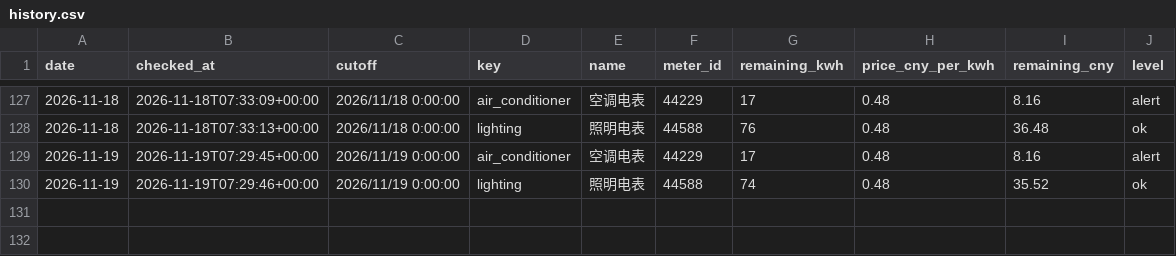
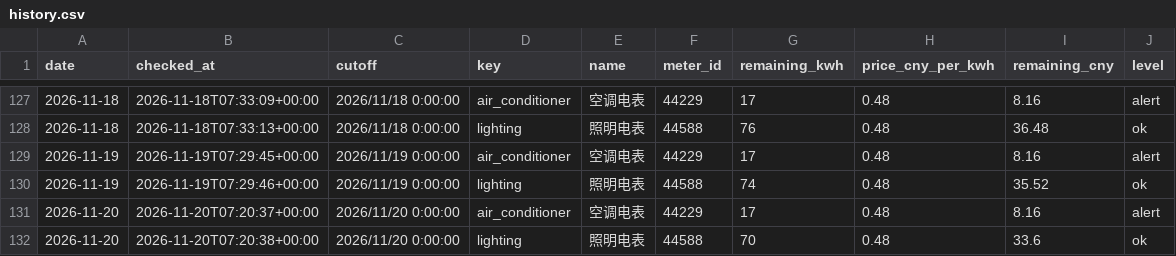
Before and after one commit to fyzzzz05/buaa-electricity-monitor, a CSV file: data/history.csv, drawn as a sheet; only a part is shown, gaps mark what is left out; the diff names each change by its address in the sheet, - before the commit and + after, or states it on an @@ line.

```diff
--- a/data/history.csv
+++ b/data/history.csv
+row 131: 2026-11-20 | 2026-11-20T07:20:37+00:00 | 2026/11/20 0:00:00 | air_conditioner | 空调电表 | 44229 | 17 | 0.48 | 8.16 | alert
+row 132: 2026-11-20 | 2026-11-20T07:20:38+00:00 | 2026/11/20 0:00:00 | lighting | 照明电表 | 44588 | 70 | 0.48 | 33.6 | ok
```
Also changed, not shown: 1 other file.
